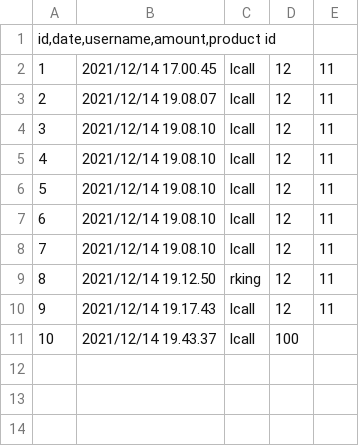
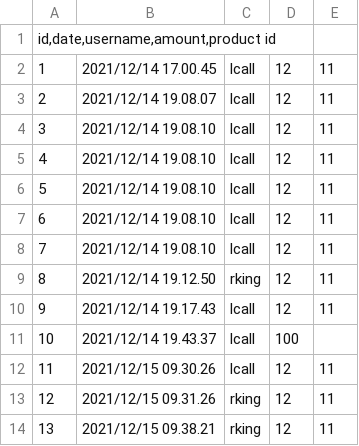
Before and after one commit to S3JER/OOP-Exam, a CSV file: OOP-Eksamen/LogFiles/transactions.csv, drawn as a sheet.

```diff
--- a/OOP-Eksamen/LogFiles/transactions.csv
+++ b/OOP-Eksamen/LogFiles/transactions.csv
@@ -11 +11,4 @@ id,date,username,amount,product id
 10;2021/12/14 19.43.37;lcall;100
+11;2021/12/15 09.30.26;lcall;12;11
+12;2021/12/15 09.31.26;rking;12;11
+13;2021/12/15 09.38.21;rking;12;11
```
Also changed, not shown: 5 other files.
